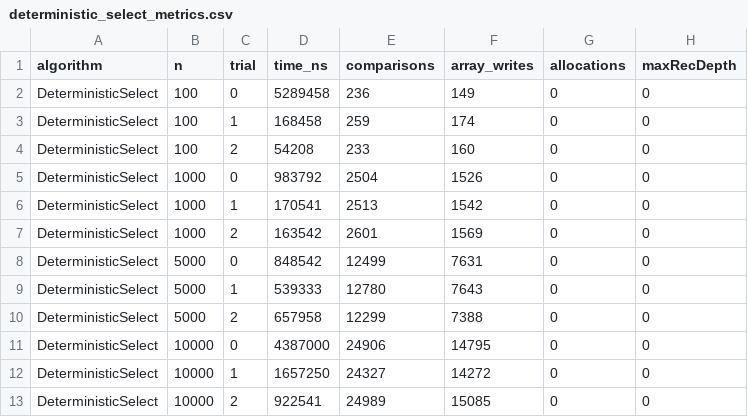
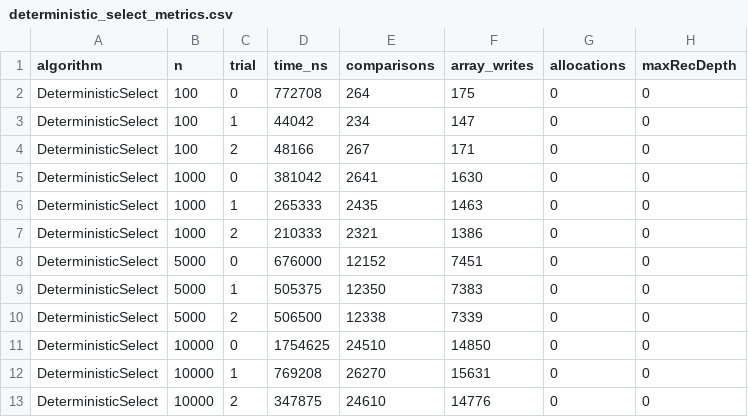
Before and after one commit to aiymzhanabilgazy/ass1_daa, a CSV file: deterministic_select_metrics.csv, drawn as a sheet.

```diff
--- a/deterministic_select_metrics.csv
+++ b/deterministic_select_metrics.csv
@@ -1,13 +1,13 @@
 algorithm,n,trial,time_ns,comparisons,array_writes,allocations,maxRecDepth
-DeterministicSelect,100,0,5289458,236,149,0,0
-DeterministicSelect,100,1,168458,259,174,0,0
-DeterministicSelect,100,2,54208,233,160,0,0
-DeterministicSelect,1000,0,983792,2504,1526,0,0
-DeterministicSelect,1000,1,170541,2513,1542,0,0
-DeterministicSelect,1000,2,163542,2601,1569,0,0
-DeterministicSelect,5000,0,848542,12499,7631,0,0
-DeterministicSelect,5000,1,539333,12780,7643,0,0
-DeterministicSelect,5000,2,657958,12299,7388,0,0
-DeterministicSelect,10000,0,4387000,24906,14795,0,0
-DeterministicSelect,10000,1,1657250,24327,14272,0,0
-DeterministicSelect,10000,2,922541,24989,15085,0,0
+DeterministicSelect,100,0,772708,264,175,0,0
+DeterministicSelect,100,1,44042,234,147,0,0
+DeterministicSelect,100,2,48166,267,171,0,0
+DeterministicSelect,1000,0,381042,2641,1630,0,0
+DeterministicSelect,1000,1,265333,2435,1463,0,0
+DeterministicSelect,1000,2,210333,2321,1386,0,0
+DeterministicSelect,5000,0,676000,12152,7451,0,0
+DeterministicSelect,5000,1,505375,12350,7383,0,0
+DeterministicSelect,5000,2,506500,12338,7339,0,0
+DeterministicSelect,10000,0,1754625,24510,14850,0,0
+DeterministicSelect,10000,1,769208,26270,15631,0,0
+DeterministicSelect,10000,2,347875,24610,14776,0,0
```
Also changed, not shown: closest_pair_metrics.csv, merge_metrics.csv, 3 other files.
